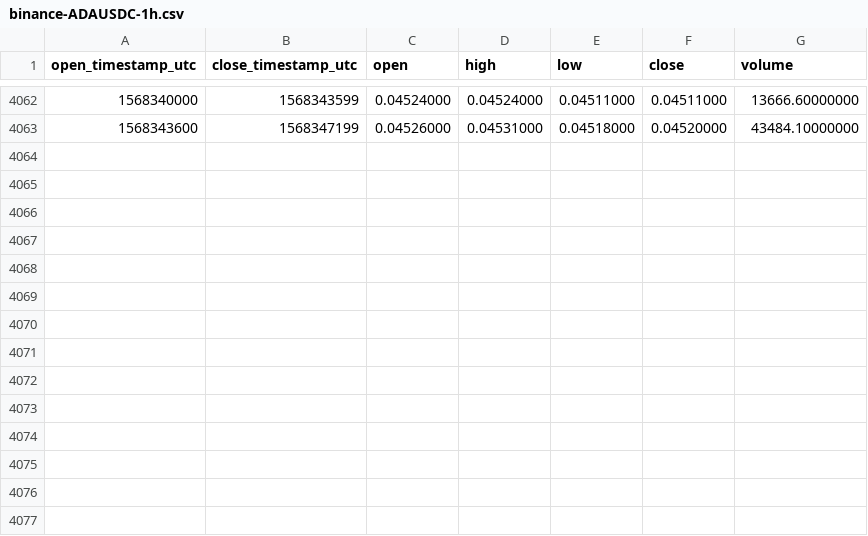
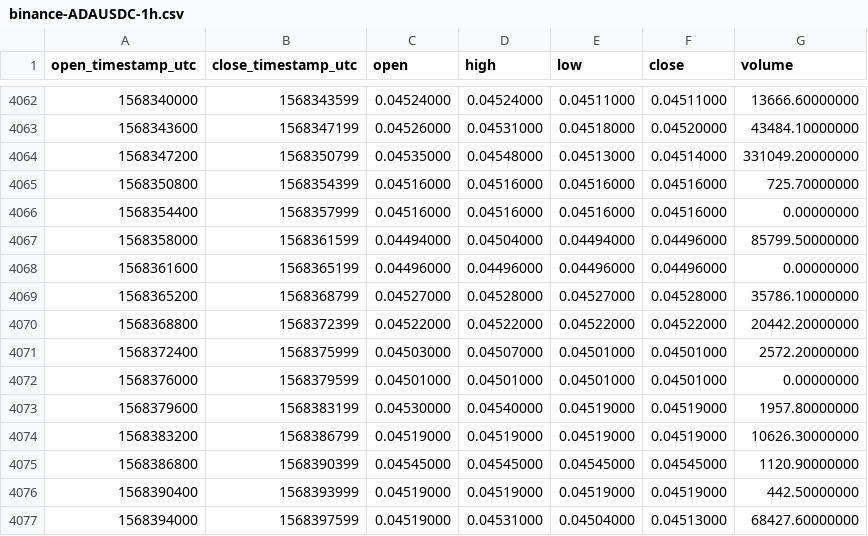
Before and after one commit to cryptobigbro/binance-ADAUSDC, a CSV file: binance-ADAUSDC-1h.csv, drawn as a sheet; only a part is shown, gaps mark what is left out; the diff names each change by its address in the sheet, - before the commit and + after, or states it on an @@ line.

Commit message:
Update OHLCV data.

```diff
--- a/binance-ADAUSDC-1h.csv
+++ b/binance-ADAUSDC-1h.csv
+row 4064: 1568347200 | 1568350799 | 0.04535000 | 0.04548000 | 0.04513000 | 0.04514000 | 331049.20000000
+row 4065: 1568350800 | 1568354399 | 0.04516000 | 0.04516000 | 0.04516000 | 0.04516000 | 725.70000000
+row 4066: 1568354400 | 1568357999 | 0.04516000 | 0.04516000 | 0.04516000 | 0.04516000 | 0.00000000
+row 4067: 1568358000 | 1568361599 | 0.04494000 | 0.04504000 | 0.04494000 | 0.04496000 | 85799.50000000
+row 4068: 1568361600 | 1568365199 | 0.04496000 | 0.04496000 | 0.04496000 | 0.04496000 | 0.00000000
+row 4069: 1568365200 | 1568368799 | 0.04527000 | 0.04528000 | 0.04527000 | 0.04528000 | 35786.10000000
+row 4070: 1568368800 | 1568372399 | 0.04522000 | 0.04522000 | 0.04522000 | 0.04522000 | 20442.20000000
+row 4071: 1568372400 | 1568375999 | 0.04503000 | 0.04507000 | 0.04501000 | 0.04501000 | 2572.20000000
+row 4072: 1568376000 | 1568379599 | 0.04501000 | 0.04501000 | 0.04501000 | 0.04501000 | 0.00000000
+row 4073: 1568379600 | 1568383199 | 0.04530000 | 0.04540000 | 0.04519000 | 0.04519000 | 1957.80000000
+row 4074: 1568383200 | 1568386799 | 0.04519000 | 0.04519000 | 0.04519000 | 0.04519000 | 10626.30000000
+row 4075: 1568386800 | 1568390399 | 0.04545000 | 0.04545000 | 0.04545000 | 0.04545000 | 1120.90000000
+row 4076: 1568390400 | 1568393999 | 0.04519000 | 0.04519000 | 0.04519000 | 0.04519000 | 442.50000000
+row 4077: 1568394000 | 1568397599 | 0.04519000 | 0.04531000 | 0.04504000 | 0.04513000 | 68427.60000000
```
